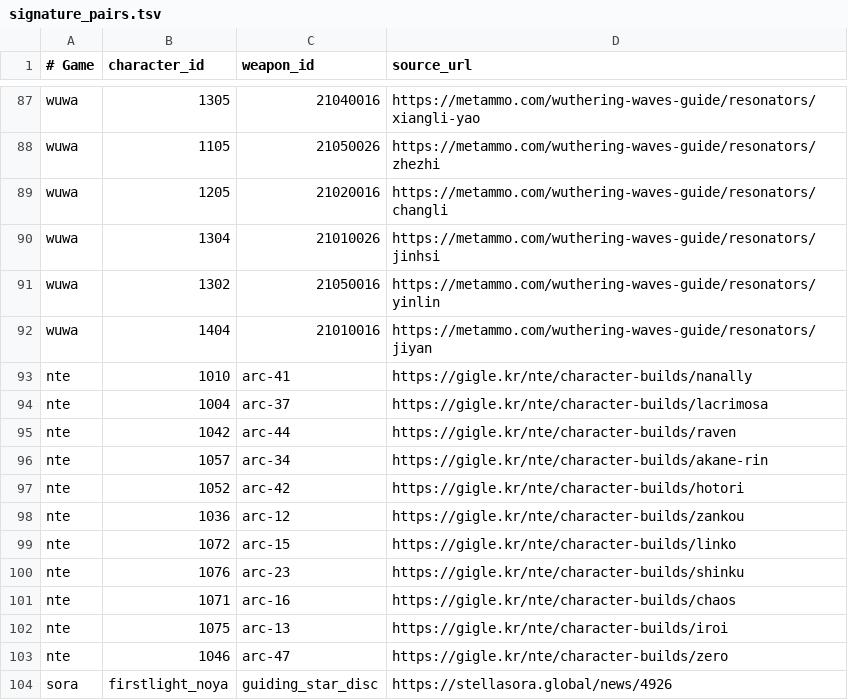
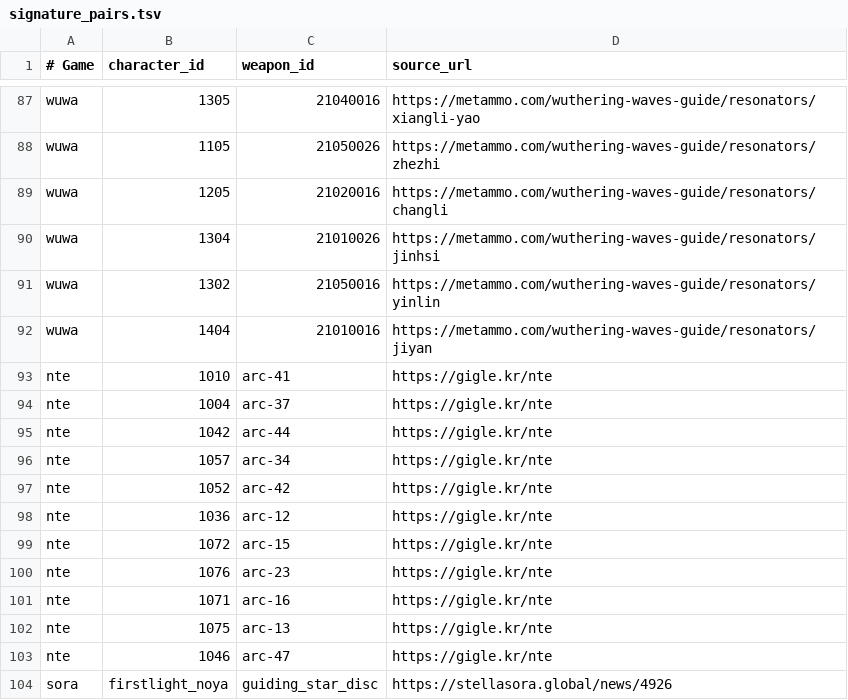
Before and after one commit to P-JSL/gacha_pickup_calculator, a TSV file: src/signature_pairs.tsv, drawn as a sheet; only a part is shown, gaps mark what is left out.

Commit message:
docs(catalog): use a verified NTE reference landing page for signature mappings

```diff
--- a/src/signature_pairs.tsv
+++ b/src/signature_pairs.tsv
@@ -92,13 +92,13 @@ wuwa	1302	21050016	https://metammo.com/wuthering-waves-guide/resonators/yinlin
 wuwa	1404	21010016	https://metammo.com/wuthering-waves-guide/resonators/jiyan
-nte	1010	arc-41	https://gigle.kr/nte/character-builds/nanally
-nte	1004	arc-37	https://gigle.kr/nte/character-builds/lacrimosa
-nte	1042	arc-44	https://gigle.kr/nte/character-builds/raven
-nte	1057	arc-34	https://gigle.kr/nte/character-builds/akane-rin
-nte	1052	arc-42	https://gigle.kr/nte/character-builds/hotori
-nte	1036	arc-12	https://gigle.kr/nte/character-builds/zankou
-nte	1072	arc-15	https://gigle.kr/nte/character-builds/linko
-nte	1076	arc-23	https://gigle.kr/nte/character-builds/shinku
-nte	1071	arc-16	https://gigle.kr/nte/character-builds/chaos
-nte	1075	arc-13	https://gigle.kr/nte/character-builds/iroi
-nte	1046	arc-47	https://gigle.kr/nte/character-builds/zero
+nte	1010	arc-41	https://gigle.kr/nte
+nte	1004	arc-37	https://gigle.kr/nte
+nte	1042	arc-44	https://gigle.kr/nte
+nte	1057	arc-34	https://gigle.kr/nte
+nte	1052	arc-42	https://gigle.kr/nte
+nte	1036	arc-12	https://gigle.kr/nte
+nte	1072	arc-15	https://gigle.kr/nte
+nte	1076	arc-23	https://gigle.kr/nte
+nte	1071	arc-16	https://gigle.kr/nte
+nte	1075	arc-13	https://gigle.kr/nte
+nte	1046	arc-47	https://gigle.kr/nte
 sora	firstlight_noya	guiding_star_disc	https://stellasora.global/news/4926
```
